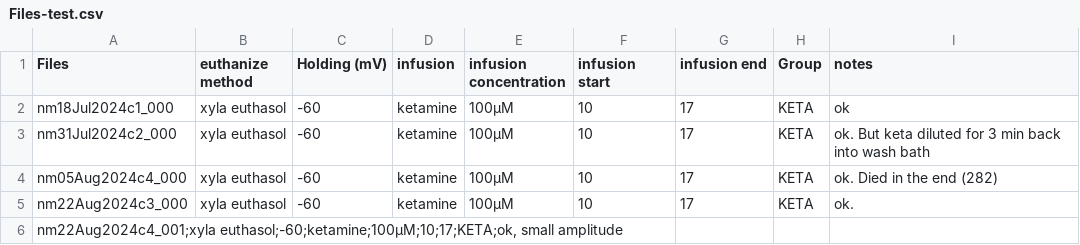
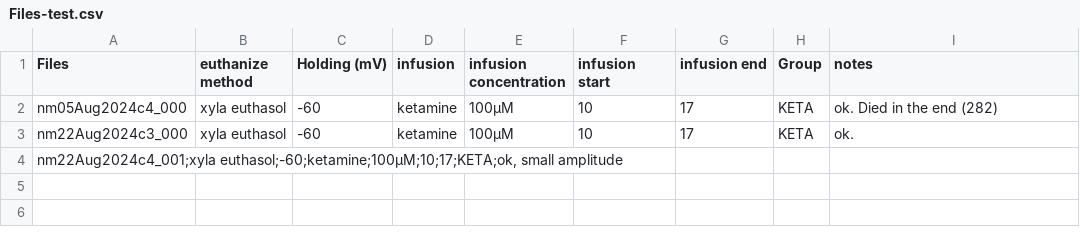
Before and after one commit to LauraGonzalez2000/Intracellular_recording, a CSV file: src/Files-test.csv, drawn as a sheet; the diff names each change by its address in the sheet, - before the commit and + after, or states it on an @@ line.

Commit message:
update test

```diff
--- a/src/Files-test.csv
+++ b/src/Files-test.csv
-row 2: nm18Jul2024c1_000 | xyla euthasol | -60 | ketamine | 100µM | 10 | 17 | KETA | ok
-row 3: nm31Jul2024c2_000 | xyla euthasol | -60 | ketamine | 100µM | 10 | 17 | KETA | ok. But keta diluted for 3 min back into wash bath
```
